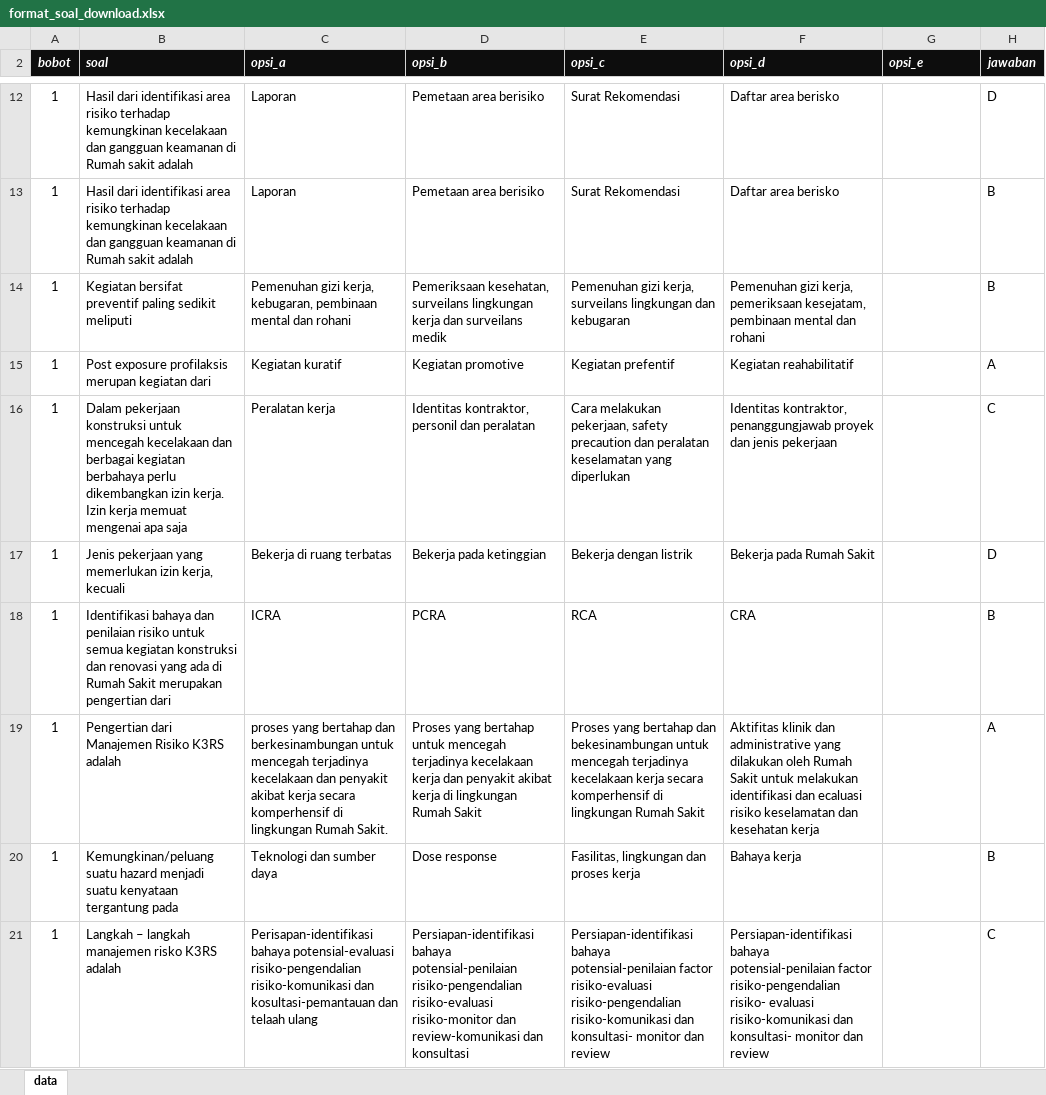
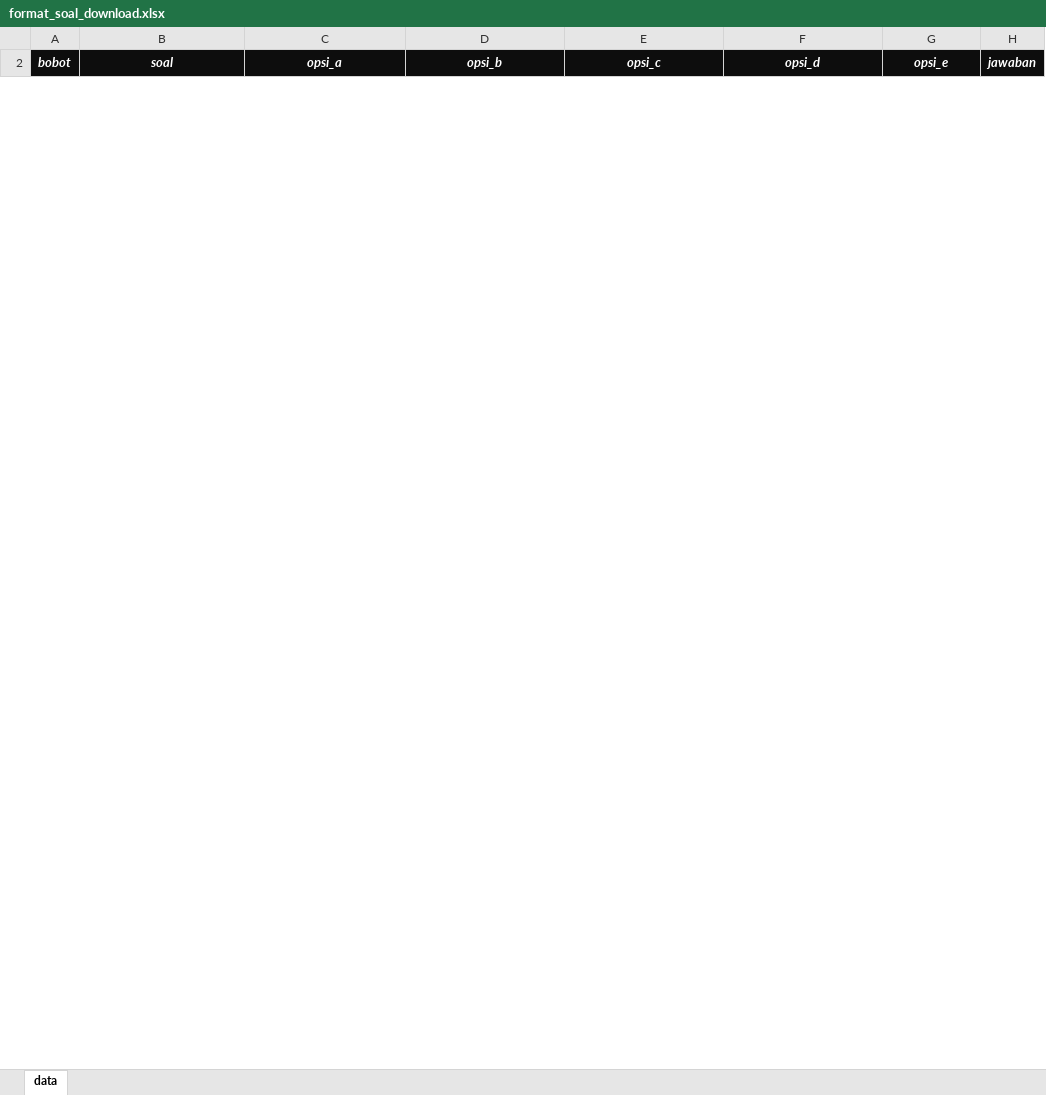
Before and after one commit to rahmansaleh/cat, an Excel workbook: cat_dua/upload/temp/format_soal_download.xlsx, sheet data, drawn as a sheet; only a part is shown, gaps mark what is left out; values as stored, in another font and other column widths than the file's, no borders; charts and pictures not drawn; removed rows and columns are numbered as before the commit, all else as after; the diff covers the shown part only; the diff names each change by its address in the sheet, - before the commit and + after, or states it on an @@ line.

```diff
--- a/cat_dua/upload/temp/format_soal_download.xlsx (sheet data)
+++ b/cat_dua/upload/temp/format_soal_download.xlsx (sheet data)
-B2:G2 alignment: left
+B2:G2 alignment: center
-row 12: 1 | Hasil dari identifikasi area risiko terhadap kemungkinan kecelakaan dan gangguan keamanan di Rumah sakit adalah | Laporan | Pemetaan area berisiko | Surat Rekomendasi | Daftar area berisko |  | D
-row 13: 1 | Hasil dari identifikasi area risiko terhadap kemungkinan kecelakaan dan gangguan keamanan di Rumah sakit adalah | Laporan | Pemetaan area berisiko | Surat Rekomendasi | Daftar area berisko |  | B
-row 14: 1 | Kegiatan bersifat preventif paling sedikit meliputi | Pemenuhan gizi kerja, kebugaran, pembinaan mental dan rohani | Pemeriksaan kesehatan, surveilans lingkungan kerja dan surveilans medik | Pemenuhan gizi kerja, surveilans lingkungan dan kebugaran | Pemenuhan gizi kerja, pemeriksaan kesejatam, pembinaan mental dan rohani |  | B
-row 15: 1 | Post exposure profilaksis merupan kegiatan dari | Kegiatan kuratif | Kegiatan promotive | Kegiatan prefentif | Kegiatan reahabilitatif |  | A
-row 16: 1 | Dalam pekerjaan konstruksi untuk mencegah kecelakaan dan berbagai kegiatan berbahaya perlu dikembangkan izin kerja. Izin kerja memuat mengenai apa saja | Peralatan kerja | Identitas kontraktor, personil dan peralatan | Cara melakukan pekerjaan, safety precaution dan peralatan keselamatan yang diperlukan | Identitas kontraktor, penanggungjawab proyek dan jenis pekerjaan |  | C
-row 17: 1 | Jenis pekerjaan yang memerlukan izin kerja, kecuali | Bekerja di ruang terbatas | Bekerja pada ketinggian | Bekerja dengan listrik | Bekerja pada Rumah Sakit |  | D
-row 18: 1 | Identifikasi bahaya dan penilaian risiko untuk semua kegiatan konstruksi dan renovasi yang ada di Rumah Sakit merupakan pengertian dari | ICRA | PCRA | RCA | CRA |  | B
-row 19: 1 | Pengertian dari Manajemen Risiko K3RS adalah | proses yang bertahap dan berkesinambungan untuk mencegah terjadinya kecelakaan dan penyakit akibat kerja secara komperhensif di lingkungan Rumah Sakit. | Proses yang bertahap untuk mencegah terjadinya kecelakaan kerja dan penyakit akibat kerja di lingkungan Rumah Sakit | Proses yang bertahap dan bekesinambungan untuk mencegah terjadinya kecelakaan kerja secara komperhensif di lingkungan Rumah Sakit | Aktifitas klinik dan administrative yang dilakukan oleh Rumah Sakit untuk melakukan identifikasi dan ecaluasi risiko keselamatan dan kesehatan kerja |  | A
-row 20: 1 | Kemungkinan/peluang suatu hazard menjadi suatu kenyataan tergantung pada | Teknologi dan sumber daya | Dose response | Fasilitas, lingkungan dan proses kerja | Bahaya kerja |  | B
-row 21: 1 | Langkah – langkah manajemen risko K3RS adalah | Perisapan-identifikasi bahaya potensial-evaluasi risiko-pengendalian risiko-komunikasi dan kosultasi-pemantauan dan telaah ulang | Persiapan-identifikasi bahaya potensial-penilaian risiko-pengendalian risiko-evaluasi risiko-monitor dan review-komunikasi dan konsultasi | Persiapan-identifikasi bahaya potensial-penilaian factor risiko-evaluasi risiko-pengendalian risiko-komunikasi dan konsultasi- monitor dan review | Persiapan-identifikasi bahaya potensial-penilaian factor risiko-pengendalian risiko- evaluasi risiko-komunikasi dan konsultasi- monitor dan review |  | C
```
Also changed, not shown: 105 added rows and 40 removed rows elsewhere in this sheet, charts or pictures, 2 other files.
